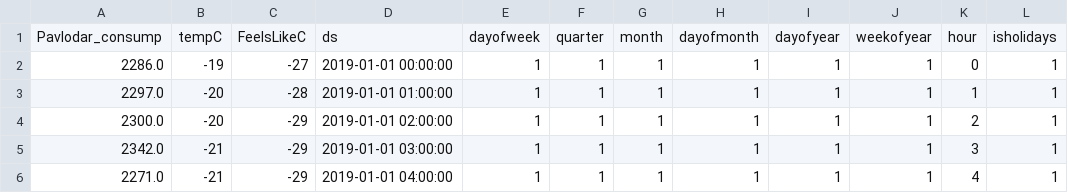
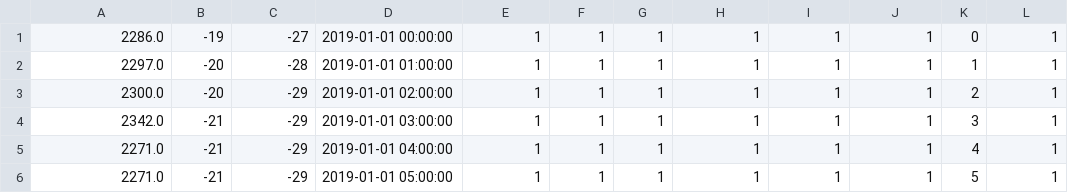
Before and after one commit to rkrikbaev/deep-learning-time-series, a CSV file: notebooks/data_pwd_all.csv, drawn as a sheet; only a part is shown; the shorter side is filled out with more unchanged rows.

Commit message:
Update data_pwd_all.csv

```diff
--- a/notebooks/data_pwd_all.csv
+++ b/notebooks/data_pwd_all.csv
@@ -1,2 +1 @@
-Pavlodar_consump,tempC,FeelsLikeC,ds,dayofweek,quarter,month,dayofmonth,dayofyear,weekofyear,hour,isholidays
 2286.0,-19,-27,2019-01-01 00:00:00,1,1,1,1,1,1,0,1
```
